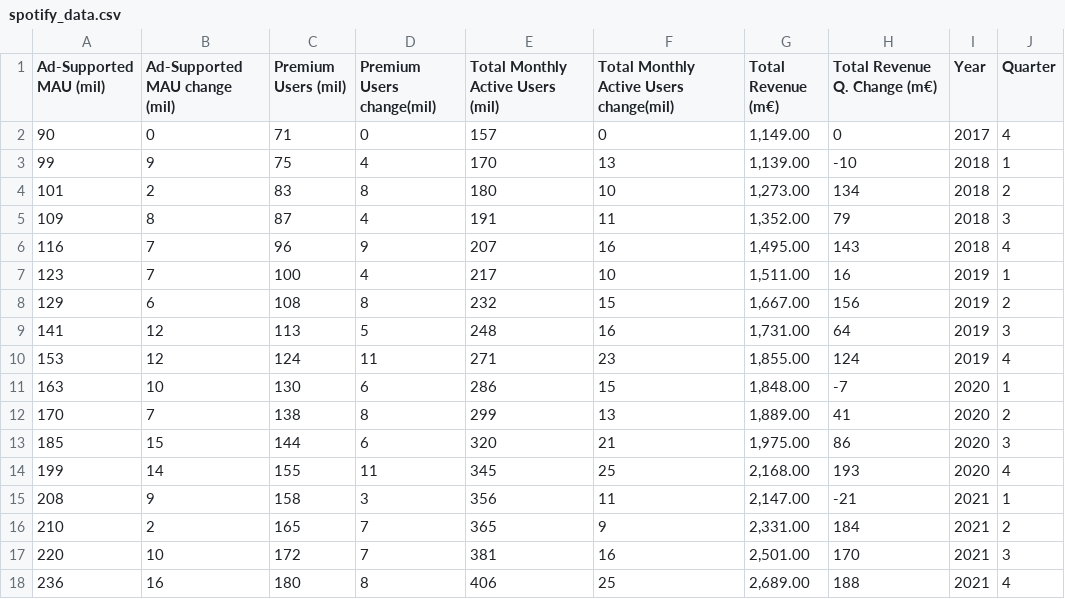
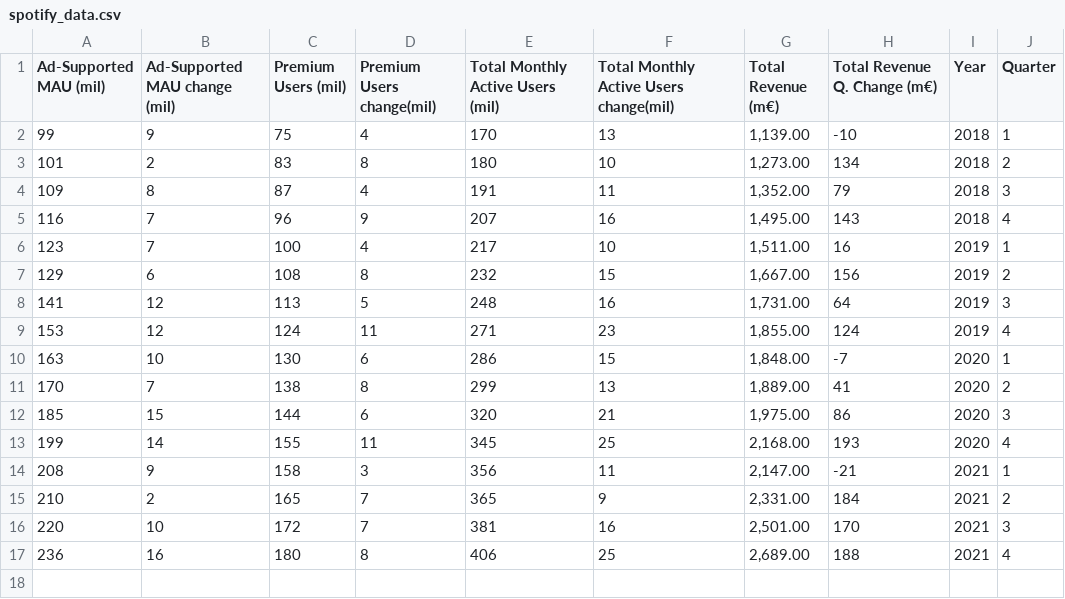
Before and after one commit to abesprgrss/Project-1, a CSV file: Resources/spotify_data.csv, drawn as a sheet; the diff names each change by its address in the sheet, - before the commit and + after, or states it on an @@ line.

```diff
--- a/Resources/spotify_data.csv
+++ b/Resources/spotify_data.csv
-row 2: 90 | 0 | 71 | 0 | 157 | 0 | 1,149.00 | 0 | 2017 | 4
```
Also changed, not shown: 2 other files.
